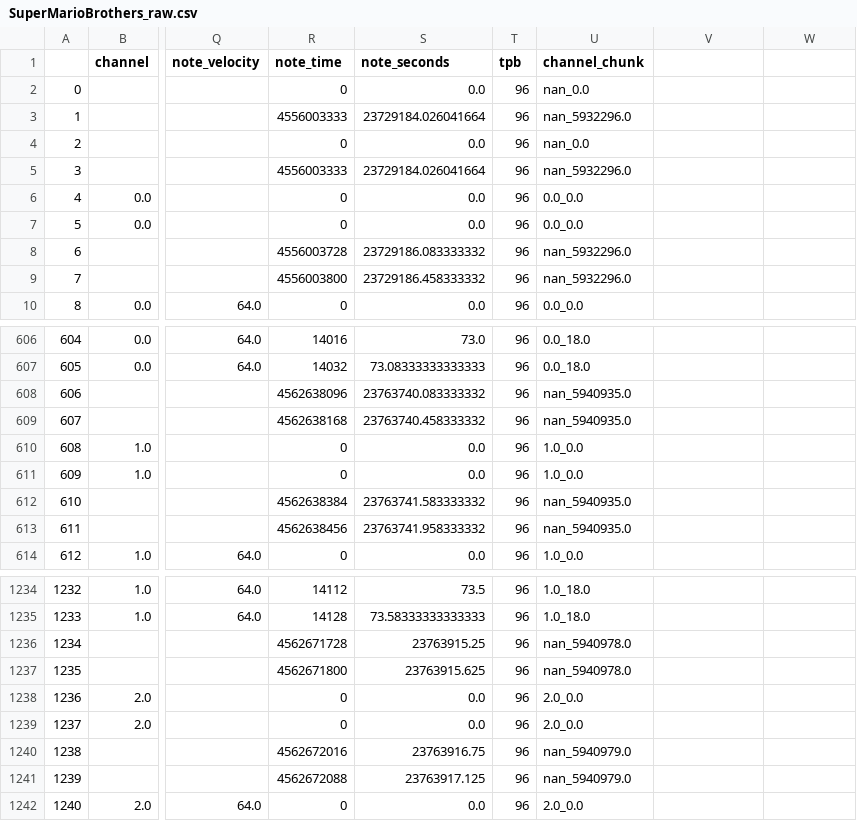
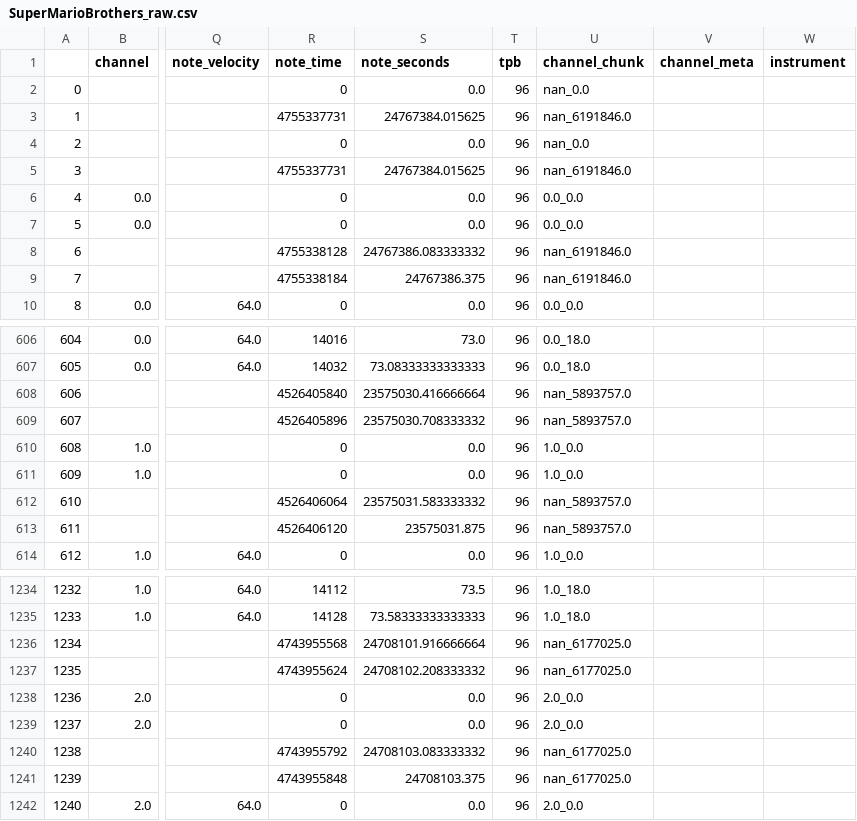
Before and after one commit to cd-jcroome/hobby-dataviz-d3, a CSV file: songShape/output/raw/SuperMarioBrothers_raw.csv, drawn as a sheet; only a part is shown, gaps mark what is left out; the diff covers the shown part only; the diff names each change by its address in the sheet, - before the commit and + after, or states it on an @@ line.

```diff
--- a/songShape/output/raw/SuperMarioBrothers_raw.csv
+++ b/songShape/output/raw/SuperMarioBrothers_raw.csv
-V1: (empty)
+V1: channel_meta
-W1: (empty)
+W1: instrument
-R3 (note_time): 4556003333
+R3 (note_time): 4755337731
-S3 (note_seconds): 23729184.026041664
+S3 (note_seconds): 24767384.015625
-U3 (channel_chunk): nan_5932296.0
+U3 (channel_chunk): nan_6191846.0
-R5 (note_time): 4556003333
+R5 (note_time): 4755337731
-S5 (note_seconds): 23729184.026041664
+S5 (note_seconds): 24767384.015625
-U5 (channel_chunk): nan_5932296.0
+U5 (channel_chunk): nan_6191846.0
-R8 (note_time): 4556003728
+R8 (note_time): 4755338128
-S8 (note_seconds): 23729186.083333332
+S8 (note_seconds): 24767386.083333332
-U8:U9 (channel_chunk): nan_5932296.0
+U8:U9 (channel_chunk): nan_6191846.0
-R9 (note_time): 4556003800
+R9 (note_time): 4755338184
-S9 (note_seconds): 23729186.458333332
+S9 (note_seconds): 24767386.375
-R608 (note_time): 4562638096
+R608 (note_time): 4526405840
-S608 (note_seconds): 23763740.083333332
+S608 (note_seconds): 23575030.416666664
-U608:U609 (channel_chunk): nan_5940935.0
+U608:U609 (channel_chunk): nan_5893757.0
-R609 (note_time): 4562638168
+R609 (note_time): 4526405896
-S609 (note_seconds): 23763740.458333332
+S609 (note_seconds): 23575030.708333332
-R612 (note_time): 4562638384
+R612 (note_time): 4526406064
-S612 (note_seconds): 23763741.583333332
+S612 (note_seconds): 23575031.583333332
-U612:U613 (channel_chunk): nan_5940935.0
+U612:U613 (channel_chunk): nan_5893757.0
-R613 (note_time): 4562638456
+R613 (note_time): 4526406120
-S613 (note_seconds): 23763741.958333332
+S613 (note_seconds): 23575031.875
-R1236 (note_time): 4562671728
+R1236 (note_time): 4743955568
-S1236 (note_seconds): 23763915.25
+S1236 (note_seconds): 24708101.916666664
-U1236:U1237 (channel_chunk): nan_5940978.0
+U1236:U1237 (channel_chunk): nan_6177025.0
-R1237 (note_time): 4562671800
+R1237 (note_time): 4743955624
-S1237 (note_seconds): 23763915.625
+S1237 (note_seconds): 24708102.208333332
-R1240 (note_time): 4562672016
+R1240 (note_time): 4743955792
-S1240 (note_seconds): 23763916.75
+S1240 (note_seconds): 24708103.083333332
-U1240:U1241 (channel_chunk): nan_5940979.0
+U1240:U1241 (channel_chunk): nan_6177025.0
-R1241 (note_time): 4562672088
+R1241 (note_time): 4743955848
-S1241 (note_seconds): 23763917.125
+S1241 (note_seconds): 24708103.375
```
Also changed, not shown: 15 edited cells elsewhere in this file, songShape/output/Ickythump.csv, songShape/output/SevenNationArmy.csv, 23 other files.
